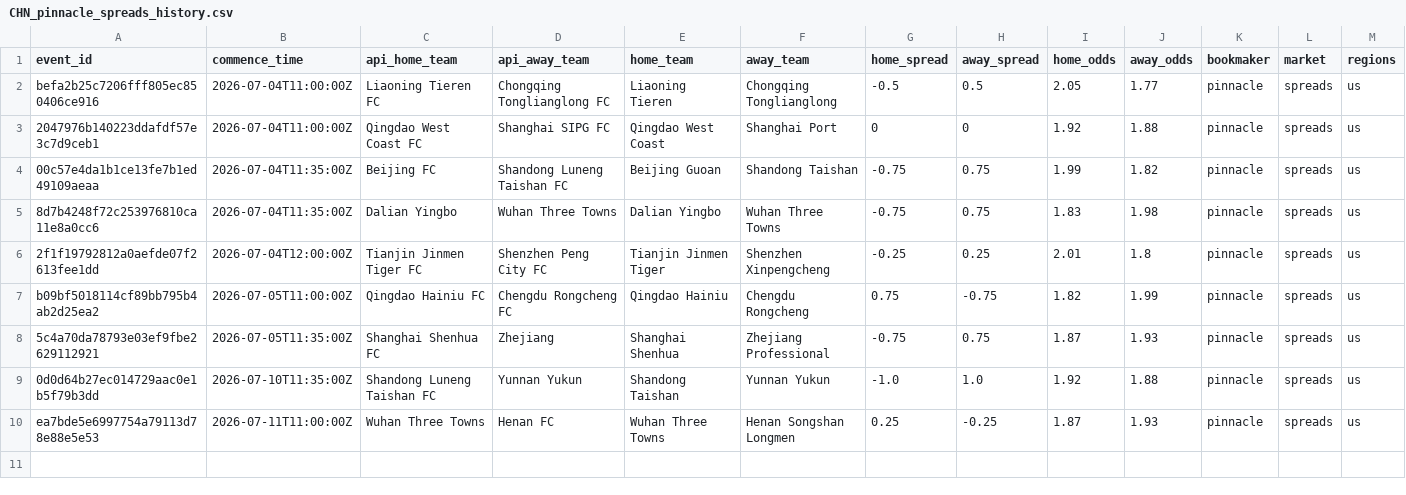
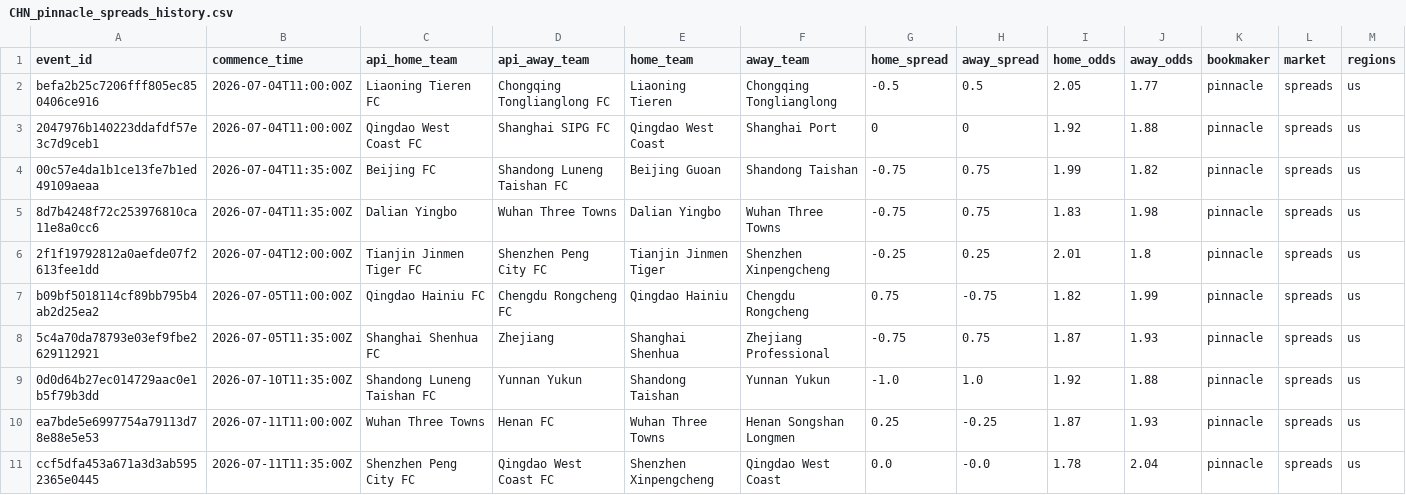
Before and after one commit to jiajun-builds/cslmonitor, a CSV file: data/raw_data/CHN_pinnacle_spreads_history.csv, drawn as a sheet; only a part is shown; rows hold the shown columns only; the diff names each change by its address in the sheet, - before the commit and + after, or states it on an @@ line.

```diff
--- a/data/raw_data/CHN_pinnacle_spreads_history.csv
+++ b/data/raw_data/CHN_pinnacle_spreads_history.csv
+row 11: ccf5dfa453a671a3d3ab5952365e0445 | 2026-07-11T11:35:00Z | Shenzhen Peng City FC | Qingdao West Coast FC | Shenzhen Xinpengcheng | Qingdao West Coast | 0.0 | -0.0 | 1.78 | 2.04 | pinnacle | spreads | us
```
